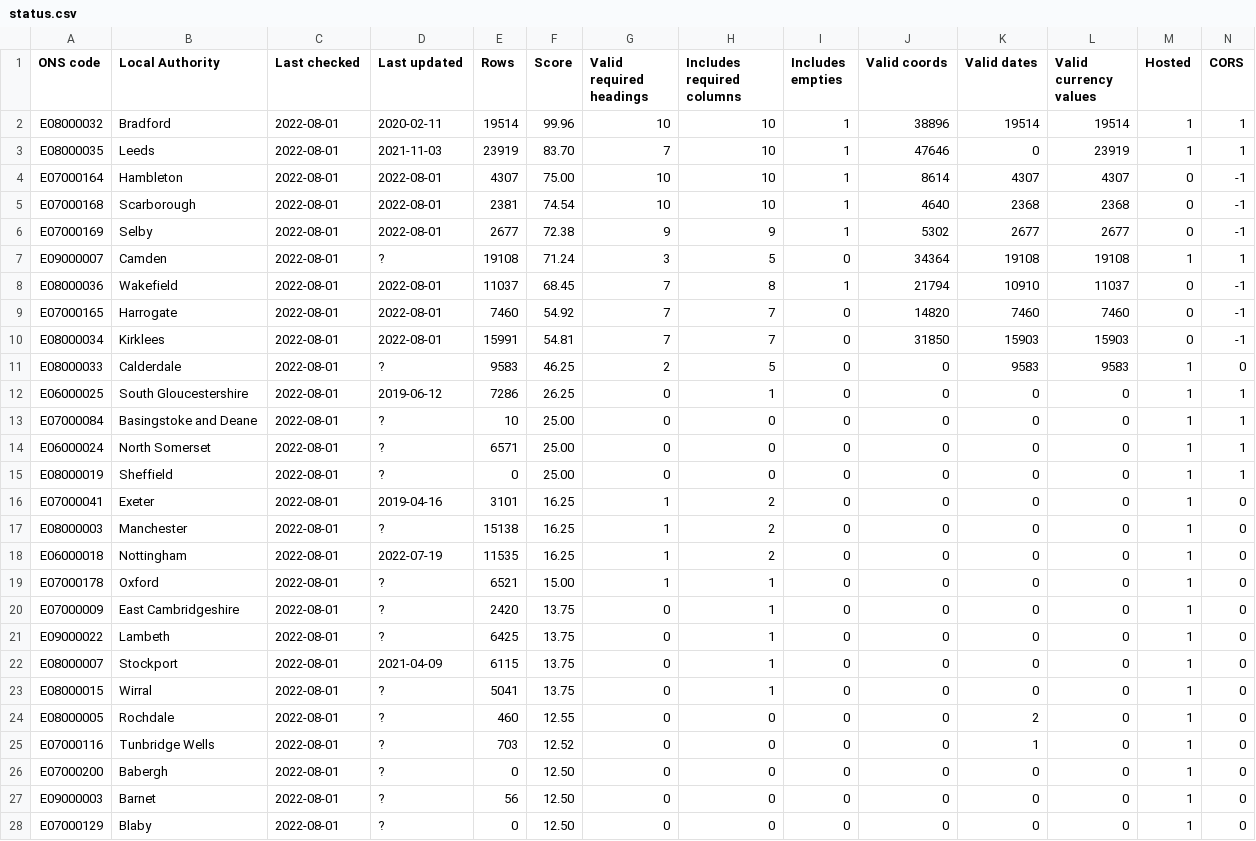
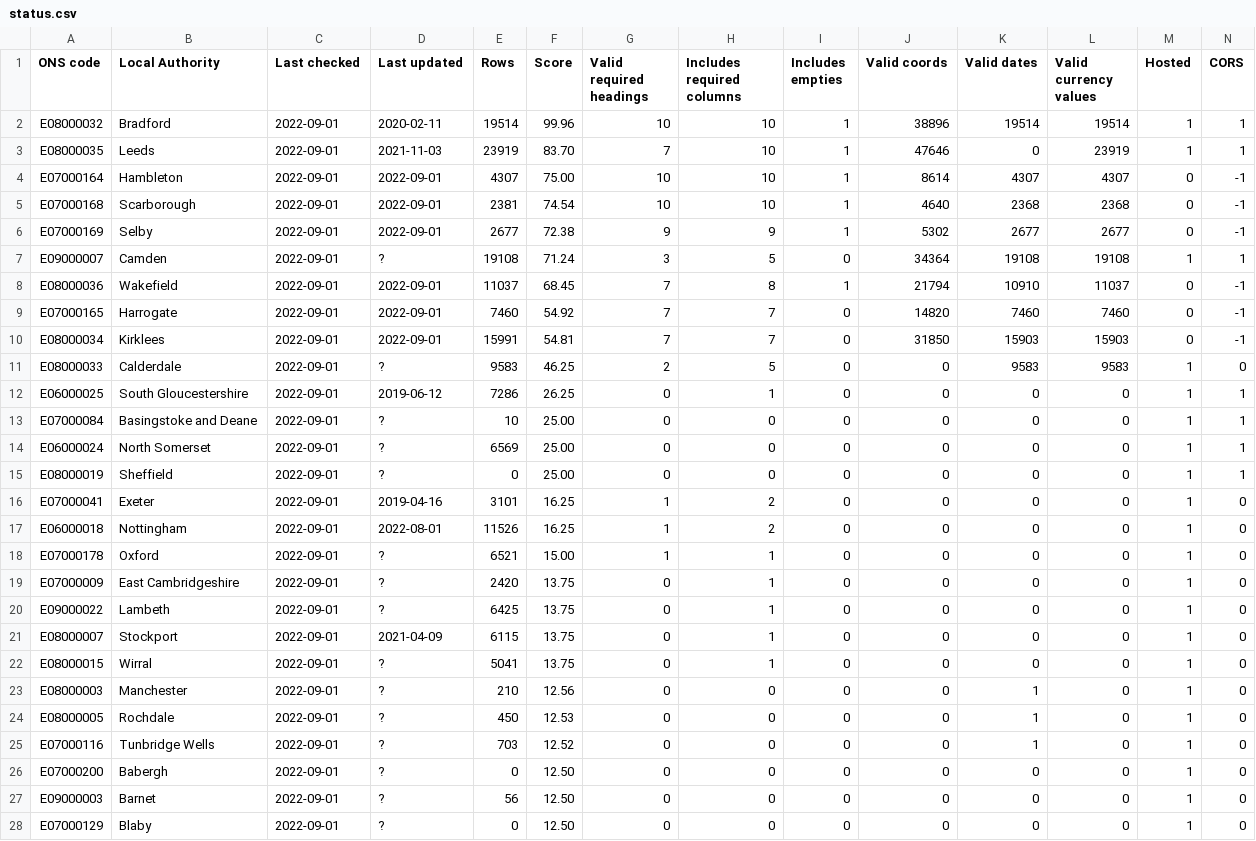
Before and after one commit to odileeds/business-rates, a CSV file: status.csv, drawn as a sheet; only a part is shown; the diff covers the shown part only.

```diff
--- a/status.csv
+++ b/status.csv
@@ -1,28 +1,28 @@
 ONS code,Local Authority,Last checked,Last updated,Rows,Score,Valid required headings,Includes required columns,Includes empties,Valid coords,Valid dates,Valid currency values,Hosted,CORS
-E08000032,Bradford,2022-08-01,2020-02-11,19514,99.96,10,10,1,38896,19514,19514,1,1
-E08000035,Leeds,2022-08-01,2021-11-03,23919,83.70,7,10,1,47646,0,23919,1,1
-E07000164,Hambleton,2022-08-01,2022-08-01,4307,75.00,10,10,1,8614,4307,4307,0,-1
-E07000168,Scarborough,2022-08-01,2022-08-01,2381,74.54,10,10,1,4640,2368,2368,0,-1
-E07000169,Selby,2022-08-01,2022-08-01,2677,72.38,9,9,1,5302,2677,2677,0,-1
-E09000007,Camden,2022-08-01,?,19108,71.24,3,5,0,34364,19108,19108,1,1
-E08000036,Wakefield,2022-08-01,2022-08-01,11037,68.45,7,8,1,21794,10910,11037,0,-1
-E07000165,Harrogate,2022-08-01,2022-08-01,7460,54.92,7,7,0,14820,7460,7460,0,-1
-E08000034,Kirklees,2022-08-01,2022-08-01,15991,54.81,7,7,0,31850,15903,15903,0,-1
-E08000033,Calderdale,2022-08-01,?,9583,46.25,2,5,0,0,9583,9583,1,0
-E06000025,South Gloucestershire,2022-08-01,2019-06-12,7286,26.25,0,1,0,0,0,0,1,1
-E07000084,Basingstoke and Deane,2022-08-01,?,10,25.00,0,0,0,0,0,0,1,1
-E06000024,North Somerset,2022-08-01,?,6571,25.00,0,0,0,0,0,0,1,1
-E08000019,Sheffield,2022-08-01,?,0,25.00,0,0,0,0,0,0,1,1
-E07000041,Exeter,2022-08-01,2019-04-16,3101,16.25,1,2,0,0,0,0,1,0
-E08000003,Manchester,2022-08-01,?,15138,16.25,1,2,0,0,0,0,1,0
-E06000018,Nottingham,2022-08-01,2022-07-19,11535,16.25,1,2,0,0,0,0,1,0
-E07000178,Oxford,2022-08-01,?,6521,15.00,1,1,0,0,0,0,1,0
-E07000009,East Cambridgeshire,2022-08-01,?,2420,13.75,0,1,0,0,0,0,1,0
-E09000022,Lambeth,2022-08-01,?,6425,13.75,0,1,0,0,0,0,1,0
-E08000007,Stockport,2022-08-01,2021-04-09,6115,13.75,0,1,0,0,0,0,1,0
-E08000015,Wirral,2022-08-01,?,5041,13.75,0,1,0,0,0,0,1,0
-E08000005,Rochdale,2022-08-01,?,460,12.55,0,0,0,0,2,0,1,0
-E07000116,Tunbridge Wells,2022-08-01,?,703,12.52,0,0,0,0,1,0,1,0
-E07000200,Babergh,2022-08-01,?,0,12.50,0,0,0,0,0,0,1,0
-E09000003,Barnet,2022-08-01,?,56,12.50,0,0,0,0,0,0,1,0
-E07000129,Blaby,2022-08-01,?,0,12.50,0,0,0,0,0,0,1,0
+E08000032,Bradford,2022-09-01,2020-02-11,19514,99.96,10,10,1,38896,19514,19514,1,1
+E08000035,Leeds,2022-09-01,2021-11-03,23919,83.70,7,10,1,47646,0,23919,1,1
+E07000164,Hambleton,2022-09-01,2022-09-01,4307,75.00,10,10,1,8614,4307,4307,0,-1
+E07000168,Scarborough,2022-09-01,2022-09-01,2381,74.54,10,10,1,4640,2368,2368,0,-1
+E07000169,Selby,2022-09-01,2022-09-01,2677,72.38,9,9,1,5302,2677,2677,0,-1
+E09000007,Camden,2022-09-01,?,19108,71.24,3,5,0,34364,19108,19108,1,1
+E08000036,Wakefield,2022-09-01,2022-09-01,11037,68.45,7,8,1,21794,10910,11037,0,-1
+E07000165,Harrogate,2022-09-01,2022-09-01,7460,54.92,7,7,0,14820,7460,7460,0,-1
+E08000034,Kirklees,2022-09-01,2022-09-01,15991,54.81,7,7,0,31850,15903,15903,0,-1
+E08000033,Calderdale,2022-09-01,?,9583,46.25,2,5,0,0,9583,9583,1,0
+E06000025,South Gloucestershire,2022-09-01,2019-06-12,7286,26.25,0,1,0,0,0,0,1,1
+E07000084,Basingstoke and Deane,2022-09-01,?,10,25.00,0,0,0,0,0,0,1,1
+E06000024,North Somerset,2022-09-01,?,6569,25.00,0,0,0,0,0,0,1,1
+E08000019,Sheffield,2022-09-01,?,0,25.00,0,0,0,0,0,0,1,1
+E07000041,Exeter,2022-09-01,2019-04-16,3101,16.25,1,2,0,0,0,0,1,0
+E06000018,Nottingham,2022-09-01,2022-08-01,11526,16.25,1,2,0,0,0,0,1,0
+E07000178,Oxford,2022-09-01,?,6521,15.00,1,1,0,0,0,0,1,0
+E07000009,East Cambridgeshire,2022-09-01,?,2420,13.75,0,1,0,0,0,0,1,0
+E09000022,Lambeth,2022-09-01,?,6425,13.75,0,1,0,0,0,0,1,0
+E08000007,Stockport,2022-09-01,2021-04-09,6115,13.75,0,1,0,0,0,0,1,0
+E08000015,Wirral,2022-09-01,?,5041,13.75,0,1,0,0,0,0,1,0
+E08000003,Manchester,2022-09-01,?,210,12.56,0,0,0,0,1,0,1,0
+E08000005,Rochdale,2022-09-01,?,450,12.53,0,0,0,0,1,0,1,0
+E07000116,Tunbridge Wells,2022-09-01,?,703,12.52,0,0,0,0,1,0,1,0
+E07000200,Babergh,2022-09-01,?,0,12.50,0,0,0,0,0,0,1,0
+E09000003,Barnet,2022-09-01,?,56,12.50,0,0,0,0,0,0,1,0
+E07000129,Blaby,2022-09-01,?,0,12.50,0,0,0,0,0,0,1,0
```
Also changed, not shown: 24 edited cells elsewhere in this file, 1 other file.
